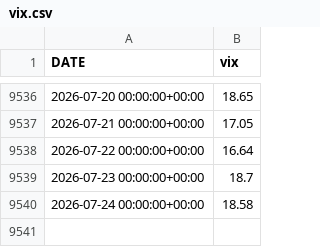
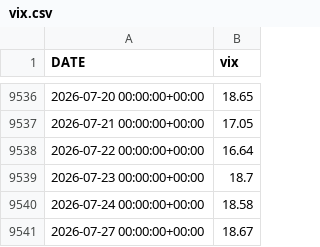
Before and after one commit to velizarMitov/EURUSD-prophet, a CSV file: results/vix.csv, drawn as a sheet; only a part is shown, gaps mark what is left out; the diff names each change by its address in the sheet, - before the commit and + after, or states it on an @@ line.

```diff
--- a/results/vix.csv
+++ b/results/vix.csv
+row 9541: 2026-07-27 00:00:00+00:00 | 18.67
```
Also changed, not shown: 5 other files.
